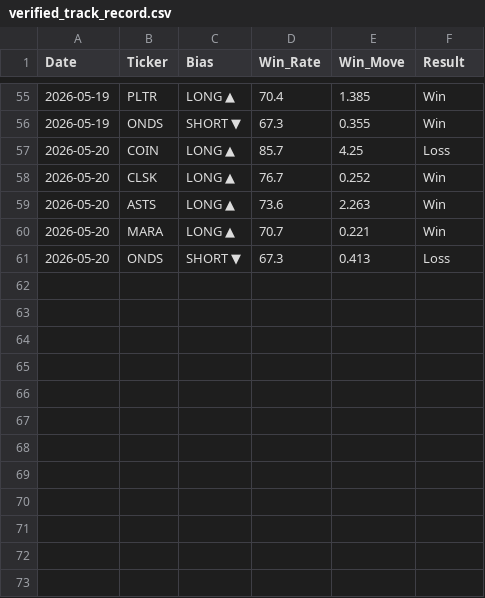
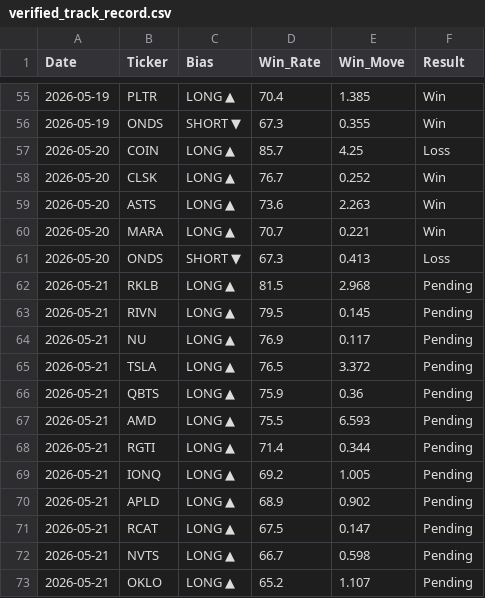
Before and after one commit to DSTAT-Trading/dstat-track-record, a CSV file: verified_track_record.csv, drawn as a sheet; only a part is shown, gaps mark what is left out; the diff names each change by its address in the sheet, - before the commit and + after, or states it on an @@ line.

Commit message:
DSTAT Update 2026-05-21

```diff
--- a/verified_track_record.csv
+++ b/verified_track_record.csv
+row 62: 2026-05-21 | RKLB | LONG ▲ | 81.5 | 2.968 | Pending
+row 63: 2026-05-21 | RIVN | LONG ▲ | 79.5 | 0.145 | Pending
+row 64: 2026-05-21 | NU | LONG ▲ | 76.9 | 0.117 | Pending
+row 65: 2026-05-21 | TSLA | LONG ▲ | 76.5 | 3.372 | Pending
+row 66: 2026-05-21 | QBTS | LONG ▲ | 75.9 | 0.36 | Pending
+row 67: 2026-05-21 | AMD | LONG ▲ | 75.5 | 6.593 | Pending
+row 68: 2026-05-21 | RGTI | LONG ▲ | 71.4 | 0.344 | Pending
+row 69: 2026-05-21 | IONQ | LONG ▲ | 69.2 | 1.005 | Pending
+row 70: 2026-05-21 | APLD | LONG ▲ | 68.9 | 0.902 | Pending
+row 71: 2026-05-21 | RCAT | LONG ▲ | 67.5 | 0.147 | Pending
+row 72: 2026-05-21 | NVTS | LONG ▲ | 66.7 | 0.598 | Pending
+row 73: 2026-05-21 | OKLO | LONG ▲ | 65.2 | 1.107 | Pending
```
